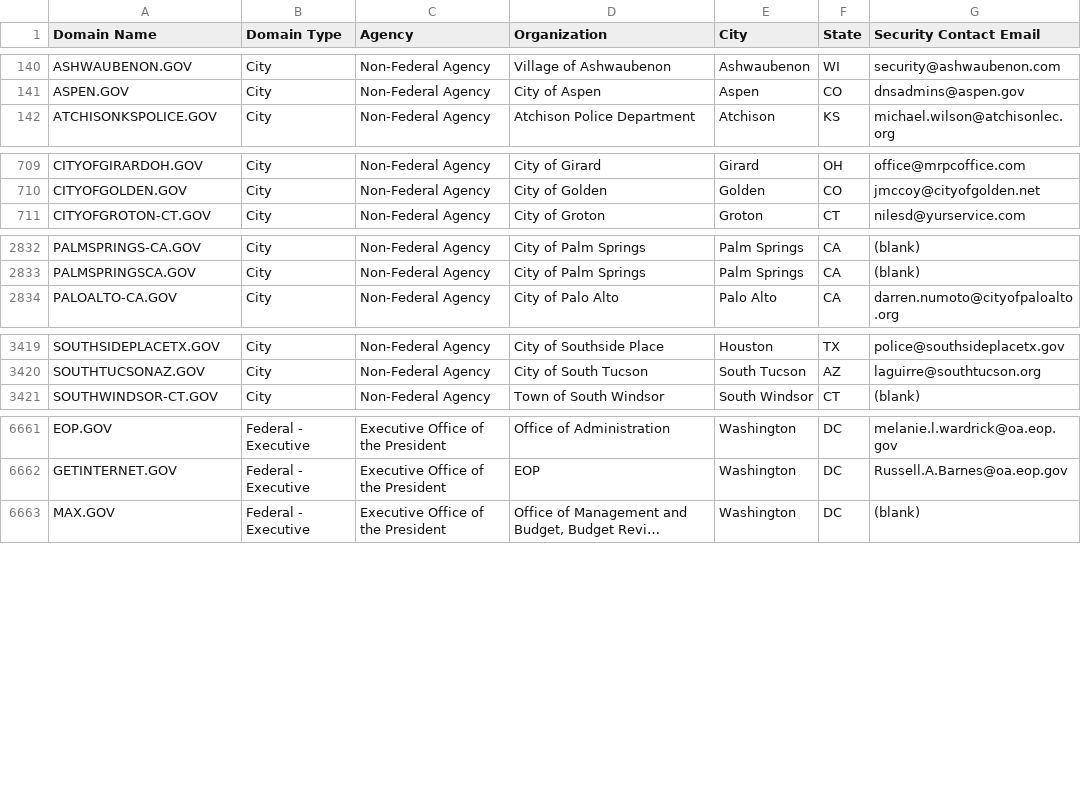
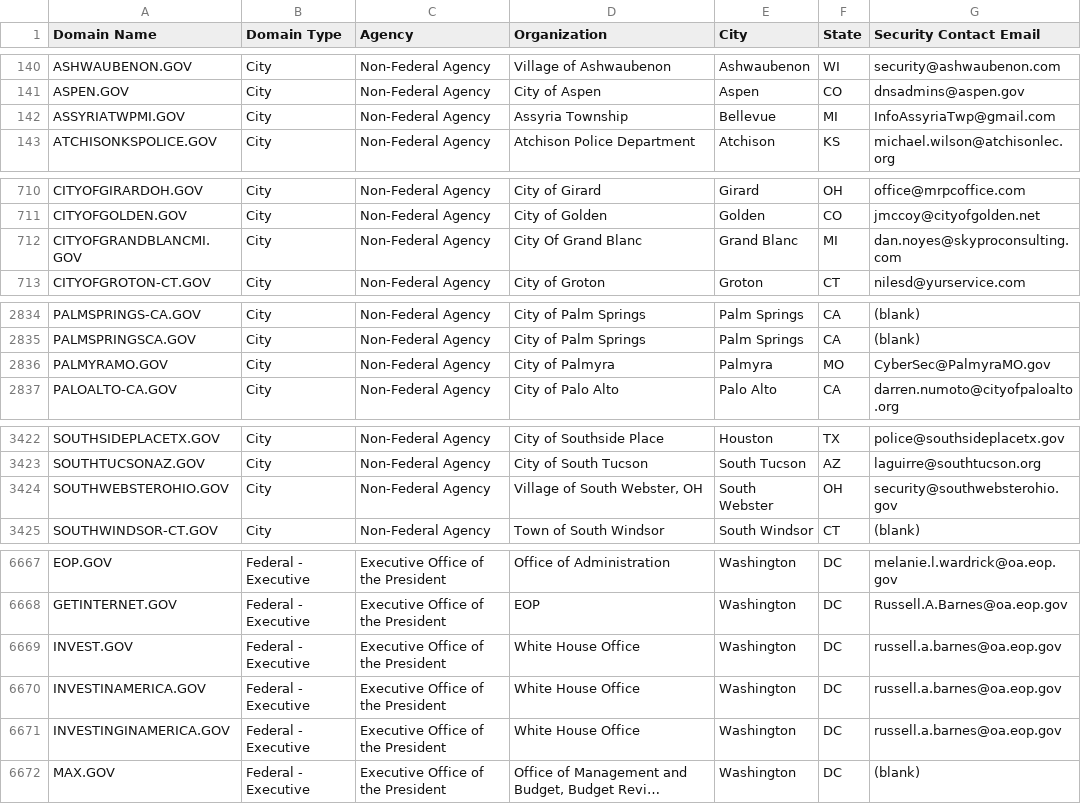
Before and after one commit to cisagov/dotgov-data, a CSV file: current-full.csv, drawn as a sheet; only a part is shown, gaps mark what is left out; long unchanged cells end in …; the diff covers the shown part only; the diff names each change by its address in the sheet, - before the commit and + after, or states it on an @@ line.

Commit message:
Flat: latest data (2023-03-25T06:09:59.720Z) {   "date": "2023-03-25T06:09:59.720Z",   "files": [     {       "name": "current-federal.csv",       "deltaBytes": 561,       "source": "https://domains.dotgov.gov/dotgov-web/publicreports/current-federal"     },     {       "name": "current-full.csv",       "deltaBytes": 1193,       "source": "https://domains.dotgov.gov/dotgov-web/publicreports/current-full"     }   ] }

```diff
--- a/current-full.csv
+++ b/current-full.csv
+row 142: ASSYRIATWPMI.GOV | City | Non-Federal Agency | Assyria Township | Bellevue | MI | InfoAssyriaTwp@gmail.com
+row 712: CITYOFGRANDBLANCMI.GOV | City | Non-Federal Agency | City Of Grand Blanc | Grand Blanc | MI | dan.noyes@skyproconsulting.com
+row 2836: PALMYRAMO.GOV | City | Non-Federal Agency | City of Palmyra | Palmyra | MO | CyberSec@PalmyraMO.gov
+row 3424: SOUTHWEBSTEROHIO.GOV | City | Non-Federal Agency | Village of South Webster, OH | South Webster | OH | security@southwebsterohio.gov
+row 6669: INVEST.GOV | Federal - Executive | Executive Office of the President | White House Office | Washington | DC | russell.a.barnes@oa.eop.gov
+row 6670: INVESTINAMERICA.GOV | Federal - Executive | Executive Office of the President | White House Office | Washington | DC | russell.a.barnes@oa.eop.gov
+row 6671: INVESTINGINAMERICA.GOV | Federal - Executive | Executive Office of the President | White House Office | Washington | DC | russell.a.barnes@oa.eop.gov
```
Also changed, not shown: 4 added rows, 1 removed row and 18 edited cells elsewhere in this file, current-federal.csv.
